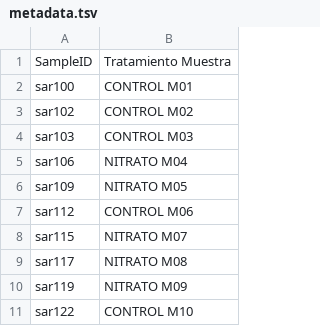
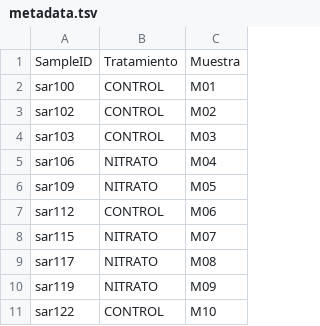
Before and after one commit to irazoquimatias/Practica_16S, a TSV file: metadata.tsv, drawn as a sheet; removed rows and columns are numbered as before the commit, all else as after; the diff names each change by its address in the sheet, - before the commit and + after, or states it on an @@ line.

Commit message:
Update metadata.tsv

```diff
--- a/metadata.tsv
+++ b/metadata.tsv
-column B, rows 1-11: Tratamiento Muestra | CONTROL M01 | CONTROL M02 | CONTROL M03 | NITRATO M04 | NITRATO M05 | CONTROL M06 | NITRATO M07 | NITRATO M08 | NITRATO M09 | CONTROL M10
+column B, rows 1-11: Tratamiento | CONTROL | CONTROL | CONTROL | NITRATO | NITRATO | CONTROL | NITRATO | NITRATO | NITRATO | CONTROL
+column C, rows 1-11: Muestra | M01 | M02 | M03 | M04 | M05 | M06 | M07 | M08 | M09 | M10
```
